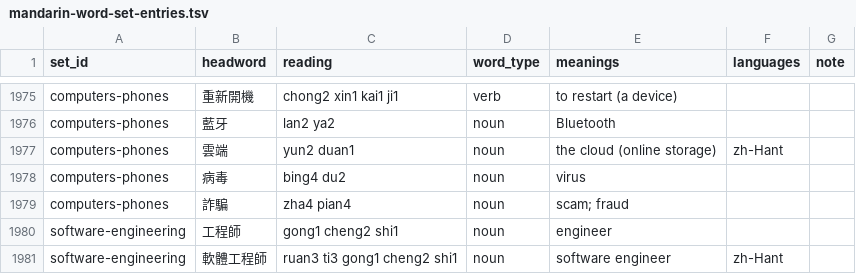
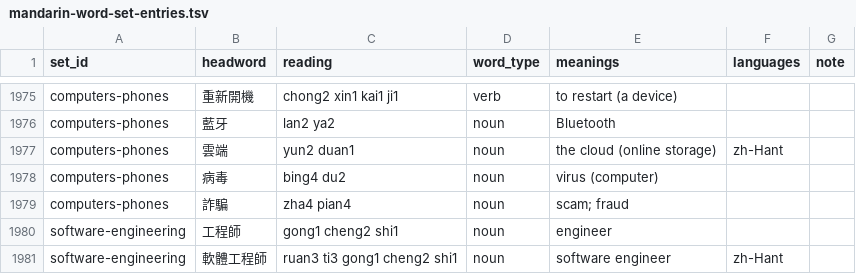
Before and after one commit to RebekkahJou/mandarin-flash, a TSV file: scripts/data/mandarin-word-set-entries.tsv, drawn as a sheet; only a part is shown, gaps mark what is left out.

```diff
--- a/scripts/data/mandarin-word-set-entries.tsv
+++ b/scripts/data/mandarin-word-set-entries.tsv
@@ -1977,3 +1977,3 @@ computers-phones	藍牙	lan2 ya2	noun	Bluetooth
 computers-phones	雲端	yun2 duan1	noun	the cloud (online storage)	zh-Hant	
-computers-phones	病毒	bing4 du2	noun	virus		
+computers-phones	病毒	bing4 du2	noun	virus (computer)		
 computers-phones	詐騙	zha4 pian4	noun	scam; fraud		
```
Also changed, not shown: 9 other files.
